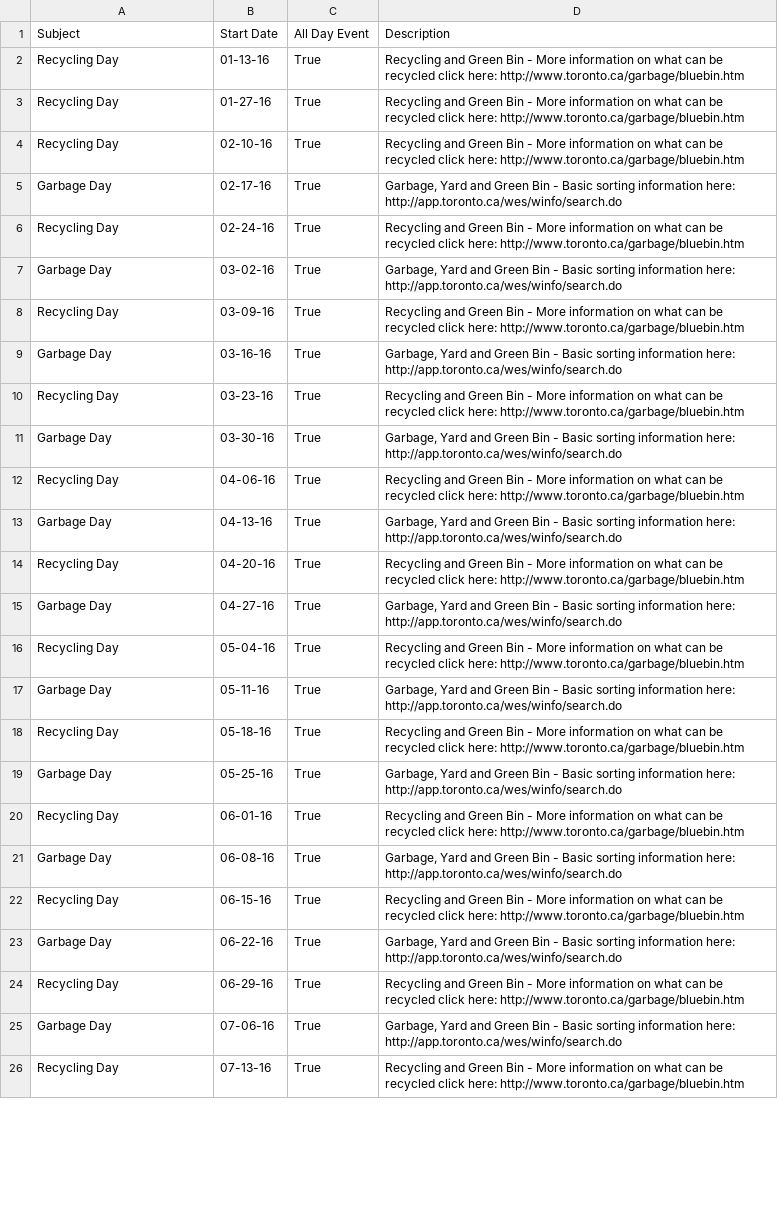
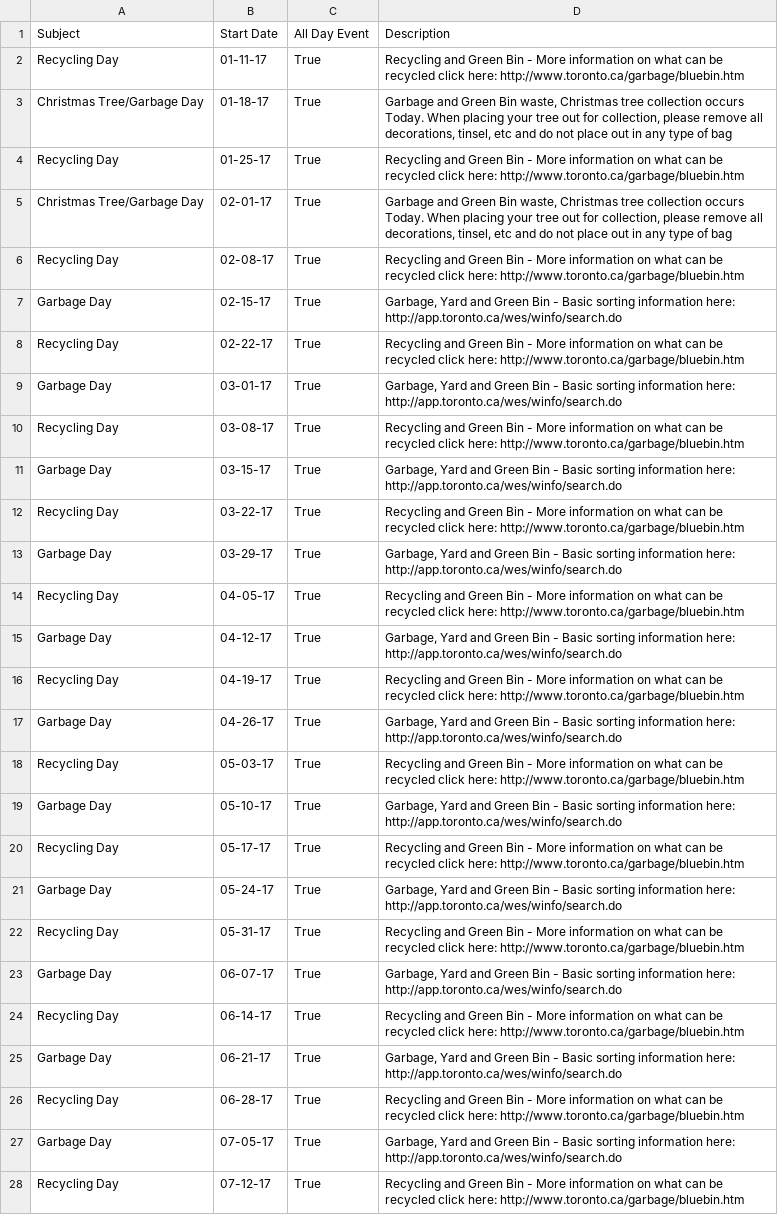
Before and after one commit to mtpettyp/ical_toronto_waste, a CSV file: FinalCalendars/CSVCalendars/Wednesday1.csv, drawn as a sheet; only a part is shown; addresses are those after the commit; the diff covers the shown part only; the diff names each change by its address in the sheet, - before the commit and + after, or states it on an @@ line.

```diff
--- a/FinalCalendars/CSVCalendars/Wednesday1.csv
+++ b/FinalCalendars/CSVCalendars/Wednesday1.csv
-B2 (Start Date): 01-13-16
+B2 (Start Date): 01-11-17
+row 3: Christmas Tree/Garbage Day | 01-18-17 | True | Garbage and Green Bin waste, Christmas tree collection occurs Today. When placing your tree out for collection, please remove all decorations, tinsel, etc and do not place out in any type of bag
-B4 (Start Date): 01-27-16
+B4 (Start Date): 01-25-17
+row 5: Christmas Tree/Garbage Day | 02-01-17 | True | Garbage and Green Bin waste, Christmas tree collection occurs Today. When placing your tree out for collection, please remove all decorations, tinsel, etc and do not place out in any type of bag
-B6 (Start Date): 02-10-16
+B6 (Start Date): 02-08-17
-B7 (Start Date): 02-17-16
+B7 (Start Date): 02-15-17
-B8 (Start Date): 02-24-16
+B8 (Start Date): 02-22-17
-B9 (Start Date): 03-02-16
+B9 (Start Date): 03-01-17
-B10 (Start Date): 03-09-16
+B10 (Start Date): 03-08-17
-B11 (Start Date): 03-16-16
+B11 (Start Date): 03-15-17
-B12 (Start Date): 03-23-16
+B12 (Start Date): 03-22-17
-B13 (Start Date): 03-30-16
+B13 (Start Date): 03-29-17
-B14 (Start Date): 04-06-16
+B14 (Start Date): 04-05-17
-B15 (Start Date): 04-13-16
+B15 (Start Date): 04-12-17
-B16 (Start Date): 04-20-16
+B16 (Start Date): 04-19-17
-B17 (Start Date): 04-27-16
+B17 (Start Date): 04-26-17
-B18 (Start Date): 05-04-16
+B18 (Start Date): 05-03-17
-B19 (Start Date): 05-11-16
+B19 (Start Date): 05-10-17
-B20 (Start Date): 05-18-16
+B20 (Start Date): 05-17-17
-B21 (Start Date): 05-25-16
+B21 (Start Date): 05-24-17
-B22 (Start Date): 06-01-16
+B22 (Start Date): 05-31-17
-B23 (Start Date): 06-08-16
+B23 (Start Date): 06-07-17
-B24 (Start Date): 06-15-16
+B24 (Start Date): 06-14-17
-B25 (Start Date): 06-22-16
+B25 (Start Date): 06-21-17
-B26 (Start Date): 06-29-16
+B26 (Start Date): 06-28-17
-B27 (Start Date): 07-06-16
+B27 (Start Date): 07-05-17
-B28 (Start Date): 07-13-16
+B28 (Start Date): 07-12-17
```
Also changed, not shown: 25 edited cells elsewhere in this file, FinalCalendars/CSVCalendars/Friday2.csv, FinalCalendars/CSVCalendars/Thursday1.csv, 15 other files.
